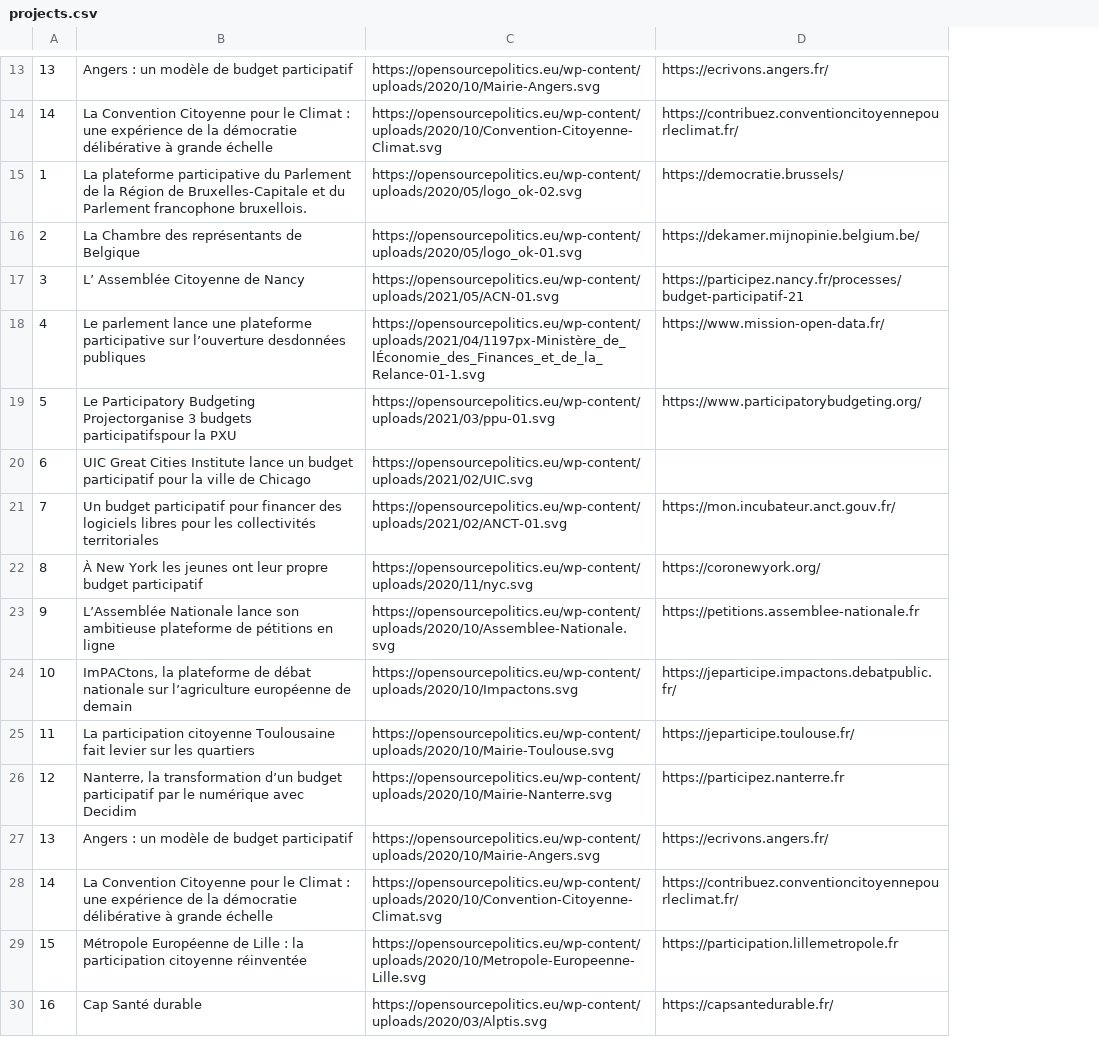
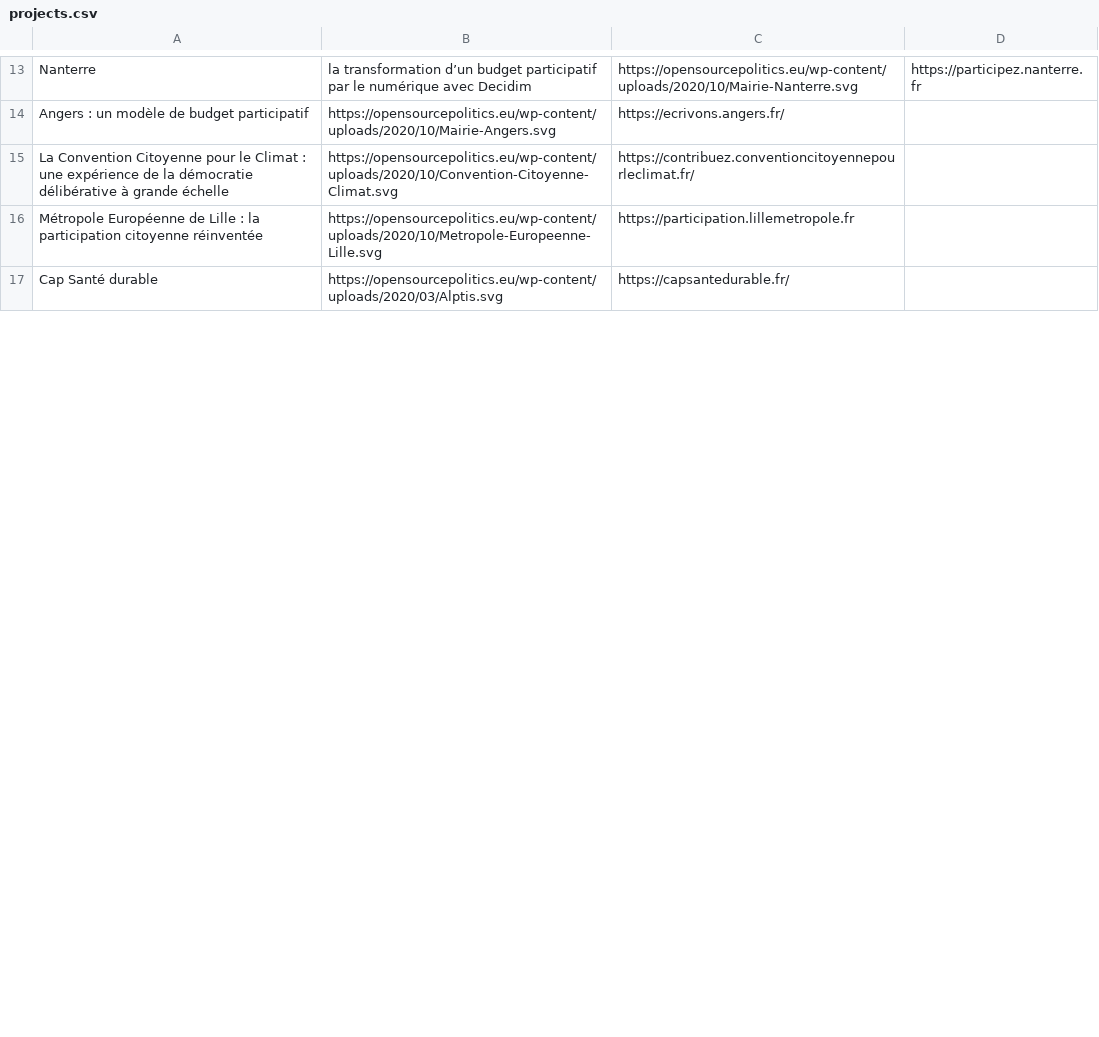
Before and after one commit to AyakorK/Scraper_ruby, a CSV file: projects.csv, drawn as a sheet; only a part is shown, gaps mark what is left out; removed rows and columns are numbered as before the commit, all else as after; the diff covers the shown part only; the diff names each change by its address in the sheet, - before the commit and + after, or states it on an @@ line.

```diff
--- a/projects.csv
+++ b/projects.csv
-column A, rows 27-30: 13 | 14 | 15 | 16
+column D, empty
-row 13: 13 | Angers : un modèle de budget participatif | https://opensourcepolitics.eu/wp-content/uploads/2020/10/Mairie-Angers.svg | https://ecrivons.angers.fr/
-row 14: 14 | La Convention Citoyenne pour le Climat : une expérience de la démocratie délibérative à grande échelle | https://opensourcepolitics.eu/wp-content/uploads/2020/10/Convention-Citoyenne-Climat.svg | https://contribuez.conventioncitoyennepourleclimat.fr/
-row 15: 1 | La plateforme participative du Parlement de la Région de Bruxelles-Capitale et du Parlement francophone bruxellois. | https://opensourcepolitics.eu/wp-content/uploads/2020/05/logo_ok-02.svg | https://democratie.brussels/
-row 16: 2 | La Chambre des représentants de Belgique | https://opensourcepolitics.eu/wp-content/uploads/2020/05/logo_ok-01.svg | https://dekamer.mijnopinie.belgium.be/
-row 17: 3 | L’ Assemblée Citoyenne de Nancy | https://opensourcepolitics.eu/wp-content/uploads/2021/05/ACN-01.svg | https://participez.nancy.fr/processes/budget-participatif-21
-row 18: 4 | Le parlement lance une plateforme participative sur l’ouverture desdonnées publiques | https://opensourcepolitics.eu/wp-content/uploads/2021/04/1197px-Ministère_de_lÉconomie_des_Finances_et_de_la_Relance-01-1.svg | https://www.mission-open-data.fr/
-row 19: 5 | Le Participatory Budgeting Projectorganise 3 budgets participatifspour la PXU | https://opensourcepolitics.eu/wp-content/uploads/2021/03/ppu-01.svg | https://www.participatorybudgeting.org/
-row 20: 6 | UIC Great Cities Institute lance un budget participatif pour la ville de Chicago | https://opensourcepolitics.eu/wp-content/uploads/2021/02/UIC.svg
-row 21: 7 | Un budget participatif pour financer des logiciels libres pour les collectivités territoriales | https://opensourcepolitics.eu/wp-content/uploads/2021/02/ANCT-01.svg | https://mon.incubateur.anct.gouv.fr/
-row 22: 8 | À New York les jeunes ont leur propre budget participatif | https://opensourcepolitics.eu/wp-content/uploads/2020/11/nyc.svg | https://coronewyork.org/
-row 23: 9 | L’Assemblée Nationale lance son ambitieuse plateforme de pétitions en ligne | https://opensourcepolitics.eu/wp-content/uploads/2020/10/Assemblee-Nationale.svg | https://petitions.assemblee-nationale.fr
-row 24: 10 | ImPACtons, la plateforme de débat nationale sur l’agriculture européenne de demain | https://opensourcepolitics.eu/wp-content/uploads/2020/10/Impactons.svg | https://jeparticipe.impactons.debatpublic.fr/
-row 25: 11 | La participation citoyenne Toulousaine fait levier sur les quartiers | https://opensourcepolitics.eu/wp-content/uploads/2020/10/Mairie-Toulouse.svg | https://jeparticipe.toulouse.fr/
-row 26: 12 | Nanterre, la transformation d’un budget participatif par le numérique avec Decidim | https://opensourcepolitics.eu/wp-content/uploads/2020/10/Mairie-Nanterre.svg | https://participez.nanterre.fr
+row 13: Nanterre | la transformation d’un budget participatif par le numérique avec Decidim | https://opensourcepolitics.eu/wp-content/uploads/2020/10/Mairie-Nanterre.svg | https://participez.nanterre.fr
```
Also changed, not shown: 2 added rows and 2 removed rows elsewhere in this file, 1 other file.
